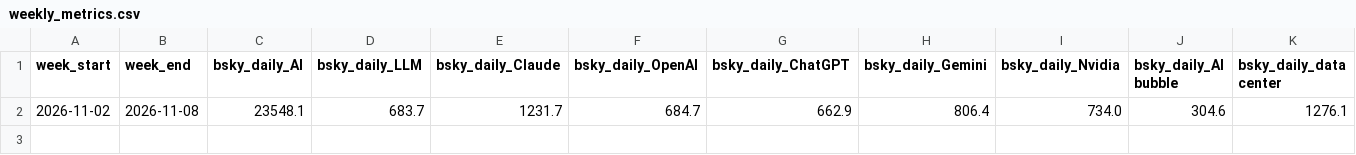
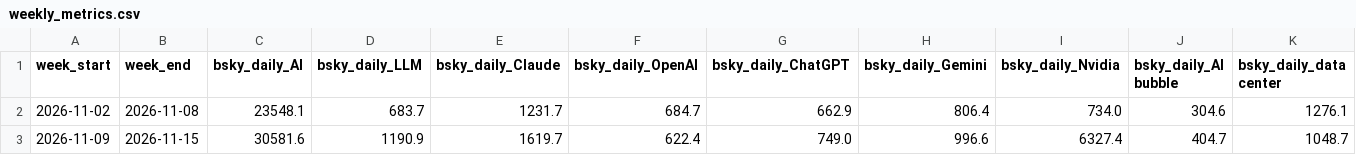
Before and after one commit to ifatwme/ai-robotics-trends, a CSV file: history/weekly_metrics.csv, drawn as a sheet; only a part is shown; rows hold the shown columns only; the diff names each change by its address in the sheet, - before the commit and + after, or states it on an @@ line.

```diff
--- a/history/weekly_metrics.csv
+++ b/history/weekly_metrics.csv
+row 3: 2026-11-09 | 2026-11-15 | 30581.6 | 1190.9 | 1619.7 | 622.4 | 749.0 | 996.6 | 6327.4 | 404.7 | 1048.7
```
